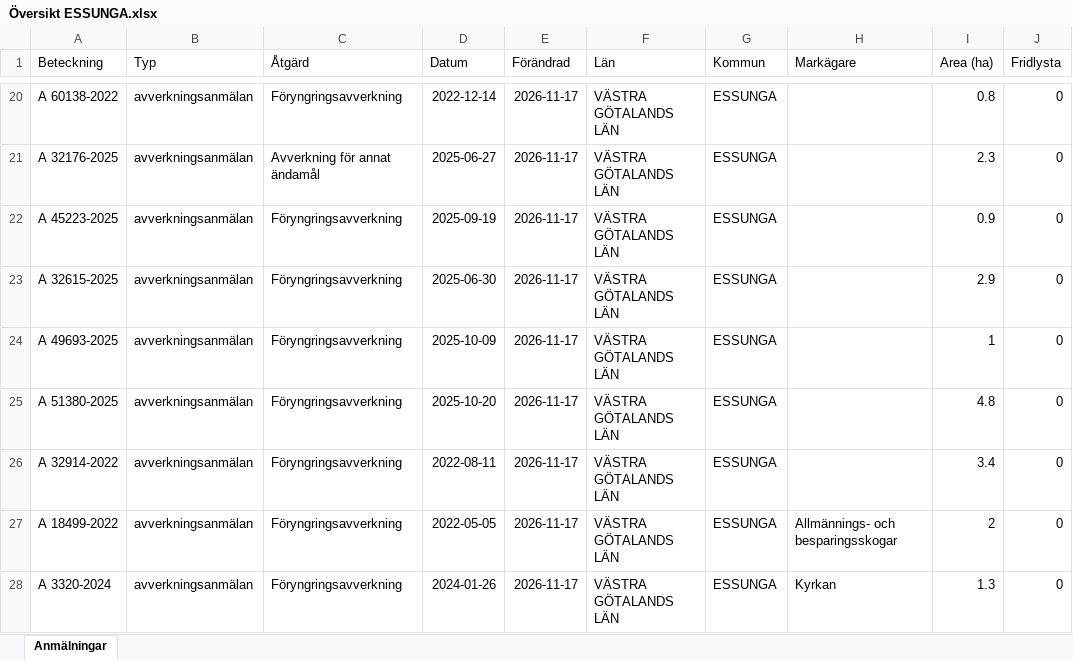
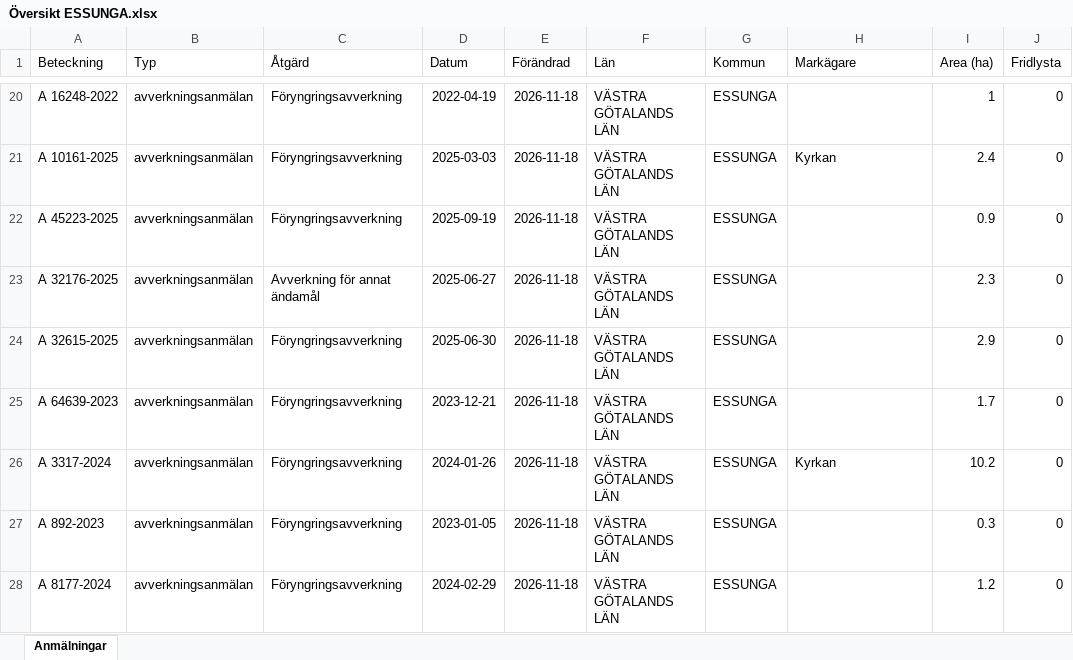
Before and after one commit to klasma/Logging_1445, an Excel workbook: Översikt ESSUNGA.xlsx, sheet Anmälningar, drawn as a sheet; only a part is shown, gaps mark what is left out; values as stored, in another font and other column widths than the file's, no borders; the diff covers the shown part only; the diff names each change by its address in the sheet, - before the commit and + after, or states it on an @@ line.

```diff
--- a/Översikt ESSUNGA.xlsx (sheet Anmälningar)
+++ b/Översikt ESSUNGA.xlsx (sheet Anmälningar)
-A20 (Beteckning): A 60138-2022
+A20 (Beteckning): A 16248-2022
-D20 (Datum): 2022-12-14
+D20 (Datum): 2022-04-19
-E20:E28 (Förändrad): 2026-11-17
+E20:E28 (Förändrad): 2026-11-18
-I20 (Area (ha)): 0.8
+I20 (Area (ha)): 1
-A21 (Beteckning): A 32176-2025
+A21 (Beteckning): A 10161-2025
-C21 (Åtgärd): Avverkning för annat ändamål
+C21 (Åtgärd): Föryngringsavverkning
-D21 (Datum): 2025-06-27
+D21 (Datum): 2025-03-03
-H21 (Markägare): (empty)
+H21 (Markägare): Kyrkan
-I21 (Area (ha)): 2.3
+I21 (Area (ha)): 2.4
-A23 (Beteckning): A 32615-2025
+A23 (Beteckning): A 32176-2025
-C23 (Åtgärd): Föryngringsavverkning
+C23 (Åtgärd): Avverkning för annat ändamål
-D23 (Datum): 2025-06-30
+D23 (Datum): 2025-06-27
-I23 (Area (ha)): 2.9
+I23 (Area (ha)): 2.3
-A24 (Beteckning): A 49693-2025
+A24 (Beteckning): A 32615-2025
-D24 (Datum): 2025-10-09
+D24 (Datum): 2025-06-30
-I24 (Area (ha)): 1
+I24 (Area (ha)): 2.9
-A25 (Beteckning): A 51380-2025
+A25 (Beteckning): A 64639-2023
-D25 (Datum): 2025-10-20
+D25 (Datum): 2023-12-21
-I25 (Area (ha)): 4.8
+I25 (Area (ha)): 1.7
-A26 (Beteckning): A 32914-2022
+A26 (Beteckning): A 3317-2024
-D26 (Datum): 2022-08-11
+D26 (Datum): 2024-01-26
-H26 (Markägare): (empty)
+H26 (Markägare): Kyrkan
-I26 (Area (ha)): 3.4
+I26 (Area (ha)): 10.2
-A27 (Beteckning): A 18499-2022
+A27 (Beteckning): A 892-2023
-D27 (Datum): 2022-05-05
+D27 (Datum): 2023-01-05
-H27 (Markägare): Allmännings- och besparingsskogar
+H27 (Markägare): (empty)
-I27 (Area (ha)): 2
+I27 (Area (ha)): 0.3
-A28 (Beteckning): A 3320-2024
+A28 (Beteckning): A 8177-2024
-D28 (Datum): 2024-01-26
+D28 (Datum): 2024-02-29
-H28 (Markägare): Kyrkan
+H28 (Markägare): (empty)
-I28 (Area (ha)): 1.3
+I28 (Area (ha)): 1.2
```
Also changed, not shown: 324 edited cells elsewhere in this sheet, artfynd/A 3563-2024 artfynd.xlsx, artfynd/A 40387-2026 artfynd.xlsx, 15 other files.
